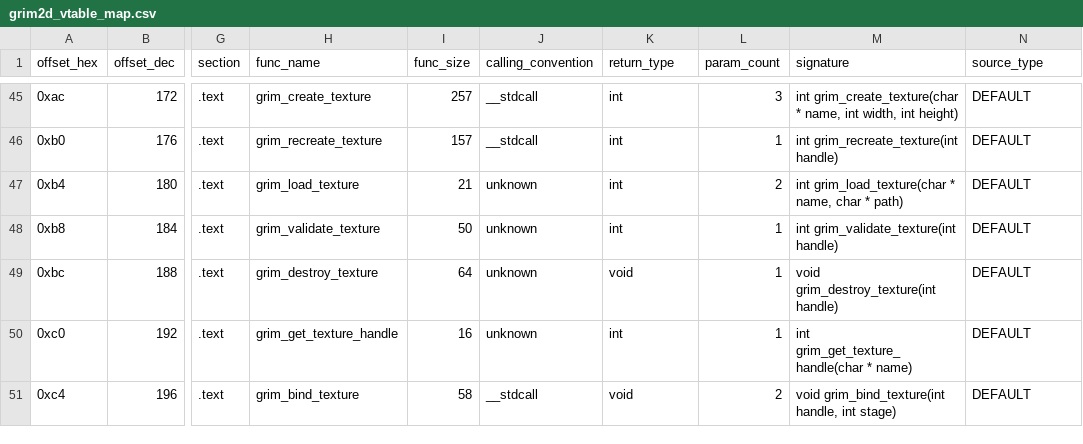
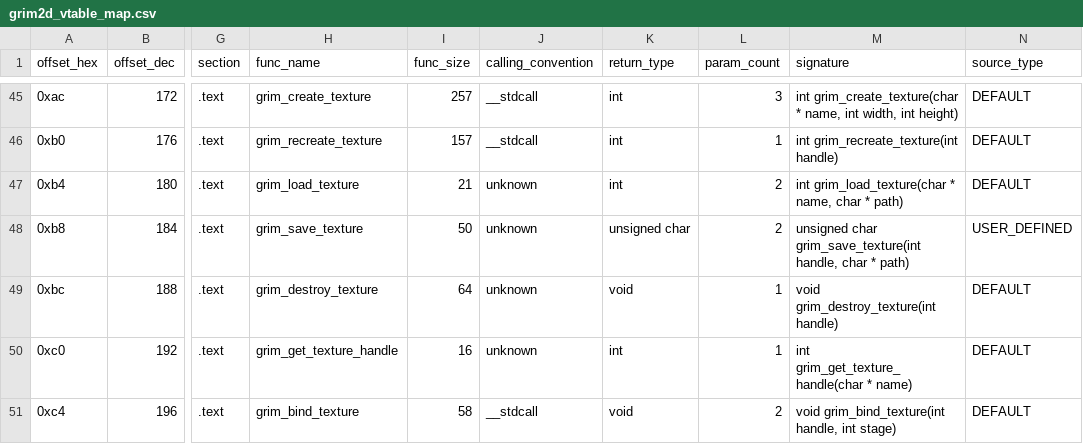
Before and after one commit to banteg/crimson, a CSV file: analysis/ghidra/derived/grim2d_vtable_map.csv, drawn as a sheet; only a part is shown, gaps mark what is left out; the diff names each change by its address in the sheet, - before the commit and + after, or states it on an @@ line.

Commit message:
feat(match): recover grim texture ownership

```diff
--- a/analysis/ghidra/derived/grim2d_vtable_map.csv
+++ b/analysis/ghidra/derived/grim2d_vtable_map.csv
-H48 (func_name): grim_validate_texture
+H48 (func_name): grim_save_texture
-K48 (return_type): int
+K48 (return_type): unsigned char
-L48 (param_count): 1
+L48 (param_count): 2
-M48 (signature): int grim_validate_texture(int handle)
+M48 (signature): unsigned char grim_save_texture(int handle, char * path)
-N48 (source_type): DEFAULT
+N48 (source_type): USER_DEFINED
```
Also changed, not shown: analysis/ghidra/derived/grim2d_vtable_entries.csv, 24 other files.
